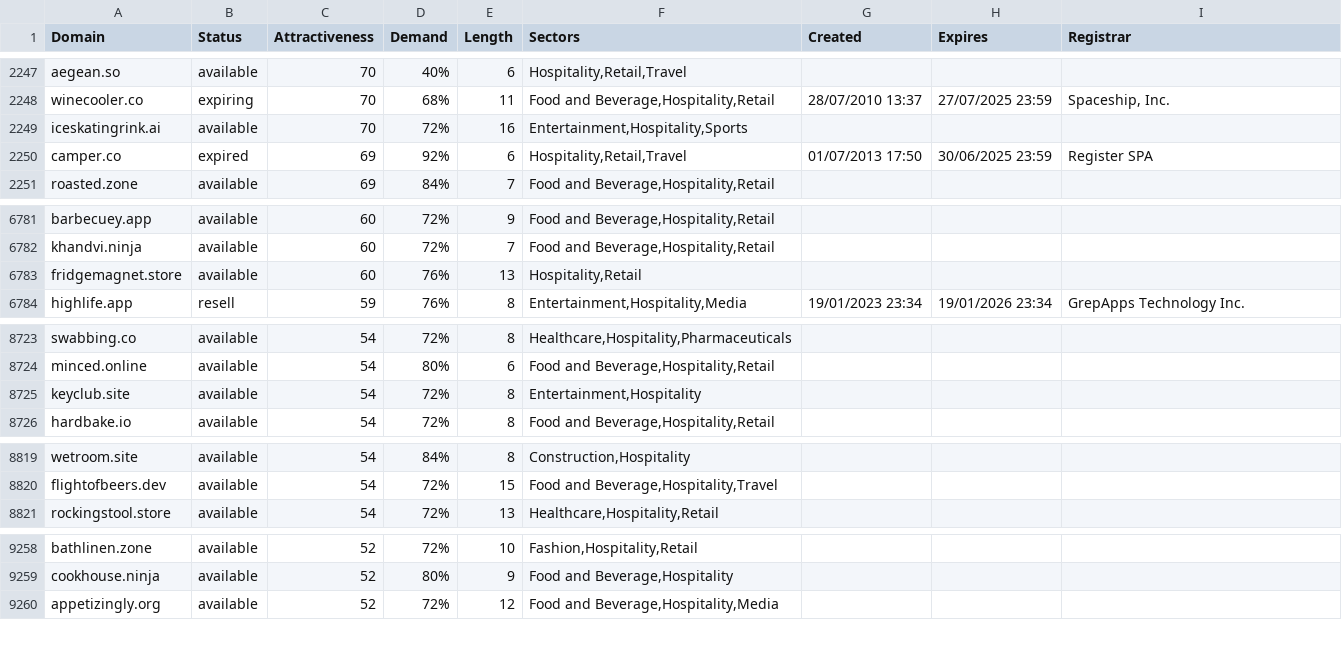
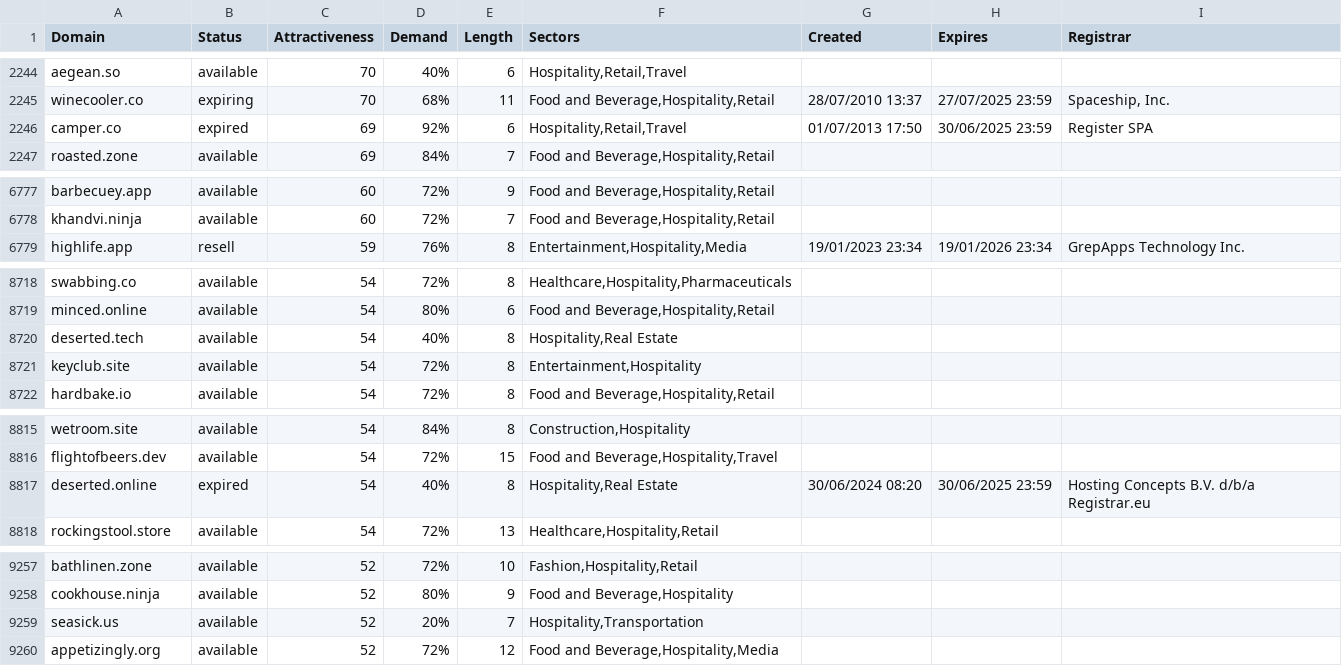
Before and after one commit to UniqueDomains/hospitality-oneword-domains, a CSV file: hospitality.csv, drawn as a sheet; only a part is shown, gaps mark what is left out; removed rows and columns are numbered as before the commit, all else as after; the diff covers the shown part only; the diff names each change by its address in the sheet, - before the commit and + after, or states it on an @@ line.

```diff
--- a/hospitality.csv
+++ b/hospitality.csv
-row 2249: iceskatingrink.ai | available | 70 | 72% | 16 | Entertainment,Hospitality,Sports
-row 6783: fridgemagnet.store | available | 60 | 76% | 13 | Hospitality,Retail
+row 8720: deserted.tech | available | 54 | 40% | 8 | Hospitality,Real Estate
+row 8817: deserted.online | expired | 54 | 40% | 8 | Hospitality,Real Estate | 30/06/2024 08:20 | 30/06/2025 23:59 | Hosting Concepts B.V. d/b/a Registrar.eu
+row 9259: seasick.us | available | 52 | 20% | 7 | Hospitality,Transportation
```
Also changed, not shown: 4 added rows and 5 removed rows elsewhere in this file, 2 other files.
